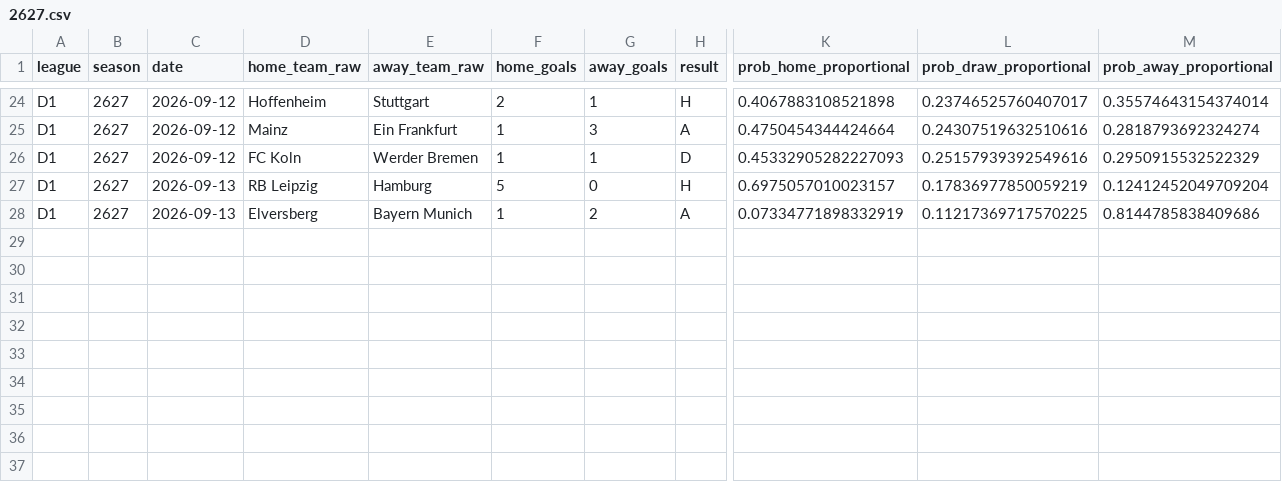
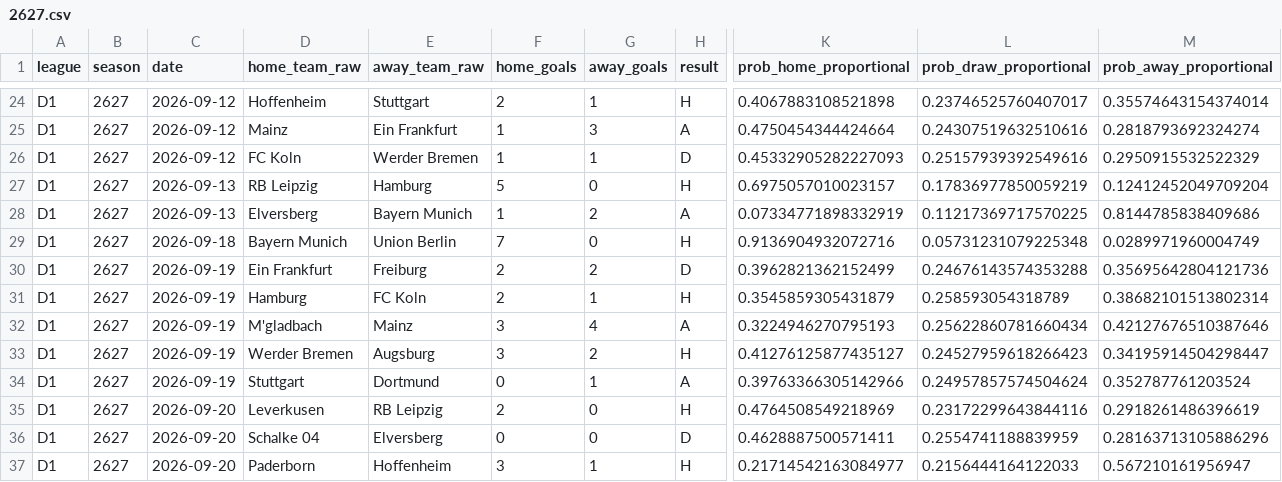
Before and after one commit to therealsammy/fpl, a CSV file: data/odds/football_data/D1/2627.csv, drawn as a sheet; only a part is shown, gaps mark what is left out; rows hold the shown columns only; the diff names each change by its address in the sheet, - before the commit and + after, or states it on an @@ line.

```diff
--- a/data/odds/football_data/D1/2627.csv
+++ b/data/odds/football_data/D1/2627.csv
+row 29: D1 | 2627 | 2026-09-18 | Bayern Munich | Union Berlin | 7 | 0 | H | 0.9136904932072716 | 0.05731231079225348 | 0.0289971960004749
+row 30: D1 | 2627 | 2026-09-19 | Ein Frankfurt | Freiburg | 2 | 2 | D | 0.3962821362152499 | 0.24676143574353288 | 0.35695642804121736
+row 31: D1 | 2627 | 2026-09-19 | Hamburg | FC Koln | 2 | 1 | H | 0.3545859305431879 | 0.258593054318789 | 0.38682101513802314
+row 32: D1 | 2627 | 2026-09-19 | M'gladbach | Mainz | 3 | 4 | A | 0.3224946270795193 | 0.25622860781660434 | 0.42127676510387646
+row 33: D1 | 2627 | 2026-09-19 | Werder Bremen | Augsburg | 3 | 2 | H | 0.41276125877435127 | 0.24527959618266423 | 0.34195914504298447
+row 34: D1 | 2627 | 2026-09-19 | Stuttgart | Dortmund | 0 | 1 | A | 0.39763366305142966 | 0.24957857574504624 | 0.352787761203524
+row 35: D1 | 2627 | 2026-09-20 | Leverkusen | RB Leipzig | 2 | 0 | H | 0.4764508549218969 | 0.23172299643844116 | 0.2918261486396619
+row 36: D1 | 2627 | 2026-09-20 | Schalke 04 | Elversberg | 0 | 0 | D | 0.4628887500571411 | 0.2554741188839959 | 0.28163713105886296
+row 37: D1 | 2627 | 2026-09-20 | Paderborn | Hoffenheim | 3 | 1 | H | 0.21714542163084977 | 0.2156444164122033 | 0.567210161956947
```
Also changed, not shown: data/odds/football_data/E0/2627.csv, data/odds/football_data/E1/2627.csv, 4 other files.
